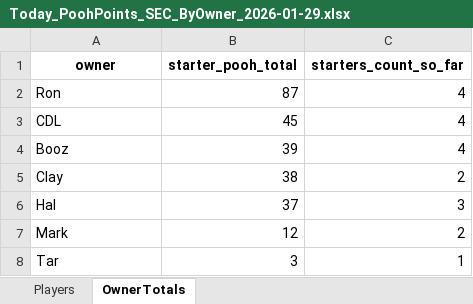
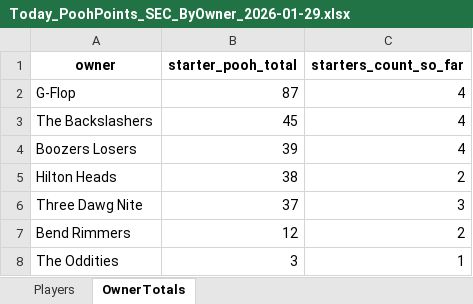
Before and after one commit to hal9000moncrief-dotcom/Pooh-League, an Excel workbook: docs/Today_PoohPoints_SEC_ByOwner_2026-01-29.xlsx, sheet OwnerTotals, drawn as a sheet; values as stored, in another font and other column widths than the file's, no borders; the diff names each change by its address in the sheet, - before the commit and + after, or states it on an @@ line.

```diff
--- a/docs/Today_PoohPoints_SEC_ByOwner_2026-01-29.xlsx (sheet OwnerTotals)
+++ b/docs/Today_PoohPoints_SEC_ByOwner_2026-01-29.xlsx (sheet OwnerTotals)
-A2 (owner): Ron
+A2 (owner): G-Flop
-A3 (owner): CDL
+A3 (owner): The Backslashers
-A4 (owner): Booz
+A4 (owner): Boozers Losers
-A5 (owner): Clay
+A5 (owner): Hilton Heads
-A6 (owner): Hal
+A6 (owner): Three Dawg Nite
-A7 (owner): Mark
+A7 (owner): Bend Rimmers
-A8 (owner): Tar
+A8 (owner): The Oddities
```
Also changed, not shown: sheet Players, 3 other files.
